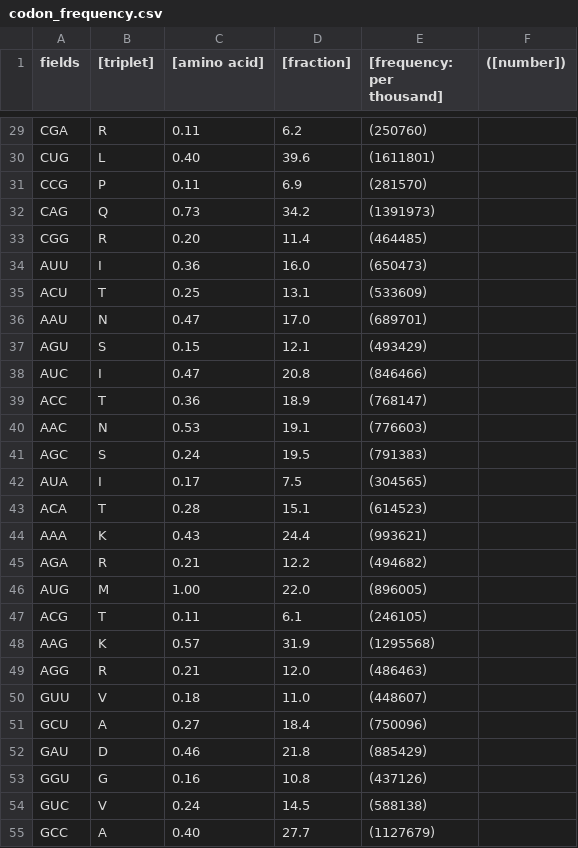
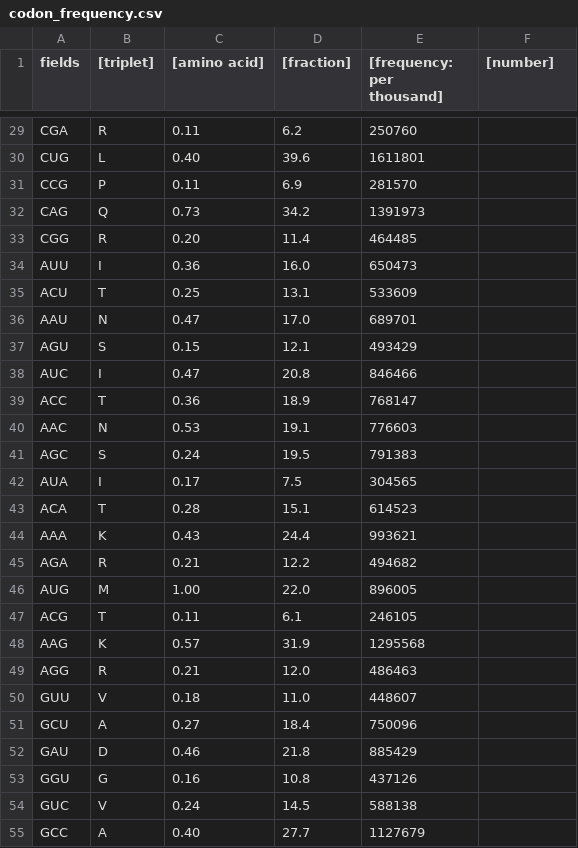
Before and after one commit to html1101/Science-Fair-2020-2021, a CSV file: COVID_VACCINE/codon_frequency.csv, drawn as a sheet; only a part is shown, gaps mark what is left out; the diff covers the shown part only; the diff names each change by its address in the sheet, - before the commit and + after, or states it on an @@ line.

```diff
--- a/COVID_VACCINE/codon_frequency.csv
+++ b/COVID_VACCINE/codon_frequency.csv
-F1: ([number])
+F1: [number]
-E29 ([frequency: per thousand]): (250760)
+E29 ([frequency: per thousand]): 250760
-E30 ([frequency: per thousand]): (1611801)
+E30 ([frequency: per thousand]): 1611801
-E31 ([frequency: per thousand]): (281570)
+E31 ([frequency: per thousand]): 281570
-E32 ([frequency: per thousand]): (1391973)
+E32 ([frequency: per thousand]): 1391973
-E33 ([frequency: per thousand]): (464485)
+E33 ([frequency: per thousand]): 464485
-E34 ([frequency: per thousand]): (650473)
+E34 ([frequency: per thousand]): 650473
-E35 ([frequency: per thousand]): (533609)
+E35 ([frequency: per thousand]): 533609
-E36 ([frequency: per thousand]): (689701)
+E36 ([frequency: per thousand]): 689701
-E37 ([frequency: per thousand]): (493429)
+E37 ([frequency: per thousand]): 493429
-E38 ([frequency: per thousand]): (846466)
+E38 ([frequency: per thousand]): 846466
-E39 ([frequency: per thousand]): (768147)
+E39 ([frequency: per thousand]): 768147
-E40 ([frequency: per thousand]): (776603)
+E40 ([frequency: per thousand]): 776603
-E41 ([frequency: per thousand]): (791383)
+E41 ([frequency: per thousand]): 791383
-E42 ([frequency: per thousand]): (304565)
+E42 ([frequency: per thousand]): 304565
-E43 ([frequency: per thousand]): (614523)
+E43 ([frequency: per thousand]): 614523
-E44 ([frequency: per thousand]): (993621)
+E44 ([frequency: per thousand]): 993621
-E45 ([frequency: per thousand]): (494682)
+E45 ([frequency: per thousand]): 494682
-E46 ([frequency: per thousand]): (896005)
+E46 ([frequency: per thousand]): 896005
-E47 ([frequency: per thousand]): (246105)
+E47 ([frequency: per thousand]): 246105
-E48 ([frequency: per thousand]): (1295568)
+E48 ([frequency: per thousand]): 1295568
-E49 ([frequency: per thousand]): (486463)
+E49 ([frequency: per thousand]): 486463
-E50 ([frequency: per thousand]): (448607)
+E50 ([frequency: per thousand]): 448607
-E51 ([frequency: per thousand]): (750096)
+E51 ([frequency: per thousand]): 750096
-E52 ([frequency: per thousand]): (885429)
+E52 ([frequency: per thousand]): 885429
-E53 ([frequency: per thousand]): (437126)
+E53 ([frequency: per thousand]): 437126
-E54 ([frequency: per thousand]): (588138)
+E54 ([frequency: per thousand]): 588138
-E55 ([frequency: per thousand]): (1127679)
+E55 ([frequency: per thousand]): 1127679
```
Also changed, not shown: 40 edited cells elsewhere in this file, 18 other files.
